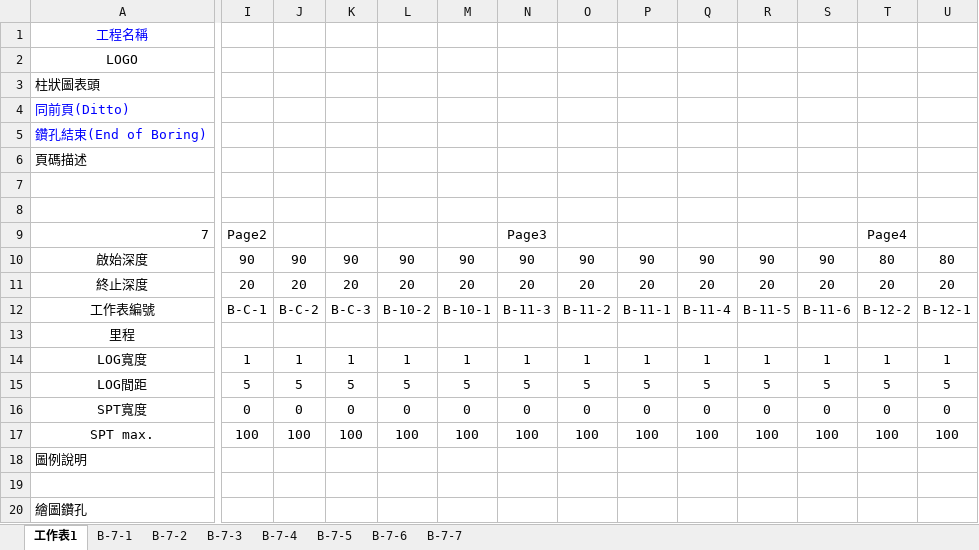
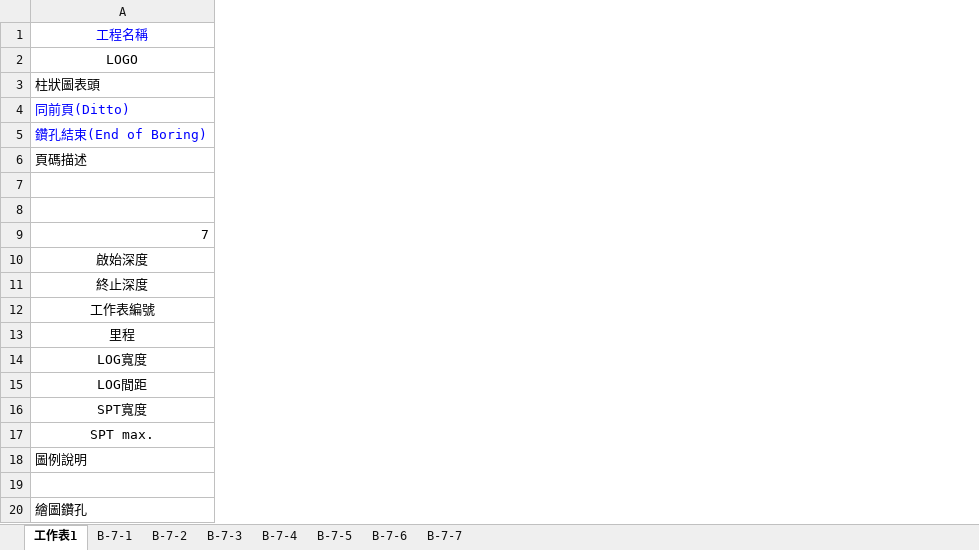
Before and after one commit to MengchunLin/readingExcel, an Excel workbook: 七孔測試.xlsx, sheet 工作表1, drawn as a sheet; only a part is shown, gaps mark what is left out; values as stored, in another font and other column widths than the file's, no borders; the diff covers the shown part only; the diff names each change by its address in the sheet, - before the commit and + after, or states it on an @@ line.

```diff
--- a/七孔測試.xlsx (sheet 工作表1)
+++ b/七孔測試.xlsx (sheet 工作表1)
-column I, rows 9-17: Page2 | 90 | 20 | B-C-1 |  | 1 | 5 | 0 | 100
-column J, rows 10-17: 90 | 20 | B-C-2 |  | 1 | 5 | 0 | 100
-column K, rows 10-17: 90 | 20 | B-C-3 |  | 1 | 5 | 0 | 100
-column L, rows 10-17: 90 | 20 | B-10-2 |  | 1 | 5 | 0 | 100
-column M, rows 10-17: 90 | 20 | B-10-1 |  | 1 | 5 | 0 | 100
-column N, rows 9-17: Page3 | 90 | 20 | B-11-3 |  | 1 | 5 | 0 | 100
-column O, rows 10-17: 90 | 20 | B-11-2 |  | 1 | 5 | 0 | 100
-column P, rows 10-17: 90 | 20 | B-11-1 |  | 1 | 5 | 0 | 100
-column Q, rows 10-17: 90 | 20 | B-11-4 |  | 1 | 5 | 0 | 100
-column R, rows 10-17: 90 | 20 | B-11-5 |  | 1 | 5 | 0 | 100
-column S, rows 10-17: 90 | 20 | B-11-6 |  | 1 | 5 | 0 | 100
-column T, rows 9-17: Page4 | 80 | 20 | B-12-2 |  | 1 | 5 | 0 | 100
-column U, rows 10-17: 80 | 20 | B-12-1 |  | 1 | 5 | 0 | 100
```
Also changed, not shown: 24 removed columns elsewhere in this sheet, 1 other file.
